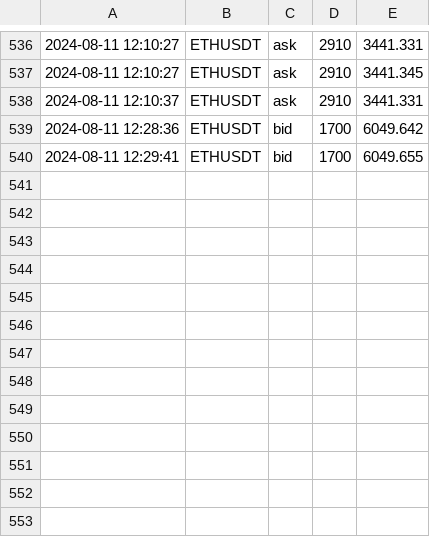
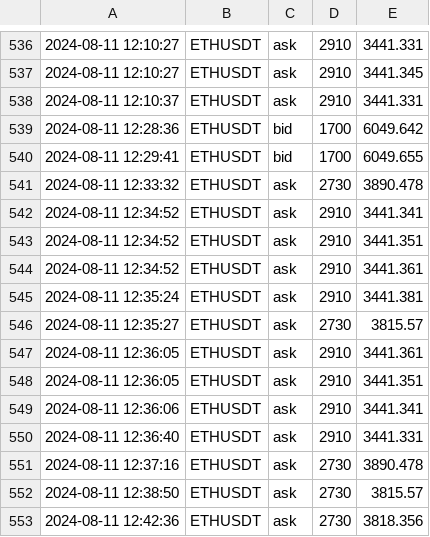
Before and after one commit to caotuanvu123/ob-btc-future, a CSV file: csv/futures/future_order_book_ethusdt_2024-08-11.csv, drawn as a sheet; only a part is shown, gaps mark what is left out; the diff names each change by its address in the sheet, - before the commit and + after, or states it on an @@ line.

```diff
--- a/csv/futures/future_order_book_ethusdt_2024-08-11.csv
+++ b/csv/futures/future_order_book_ethusdt_2024-08-11.csv
+row 541: 2024-08-11 12:33:32 | ETHUSDT | ask | 2730 | 3890.478
+row 542: 2024-08-11 12:34:52 | ETHUSDT | ask | 2910 | 3441.341
+row 543: 2024-08-11 12:34:52 | ETHUSDT | ask | 2910 | 3441.351
+row 544: 2024-08-11 12:34:52 | ETHUSDT | ask | 2910 | 3441.361
+row 545: 2024-08-11 12:35:24 | ETHUSDT | ask | 2910 | 3441.381
+row 546: 2024-08-11 12:35:27 | ETHUSDT | ask | 2730 | 3815.57
+row 547: 2024-08-11 12:36:05 | ETHUSDT | ask | 2910 | 3441.361
+row 548: 2024-08-11 12:36:05 | ETHUSDT | ask | 2910 | 3441.351
+row 549: 2024-08-11 12:36:06 | ETHUSDT | ask | 2910 | 3441.341
+row 550: 2024-08-11 12:36:40 | ETHUSDT | ask | 2910 | 3441.331
+row 551: 2024-08-11 12:37:16 | ETHUSDT | ask | 2730 | 3890.478
+row 552: 2024-08-11 12:38:50 | ETHUSDT | ask | 2730 | 3815.57
+row 553: 2024-08-11 12:42:36 | ETHUSDT | ask | 2730 | 3818.356
```
Also changed, not shown: csv/futures/future_order_book_btcusdt_2024-08-11.csv, csv/futures/future_order_book_solusdt_2024-08-11.csv, 3 other files.
